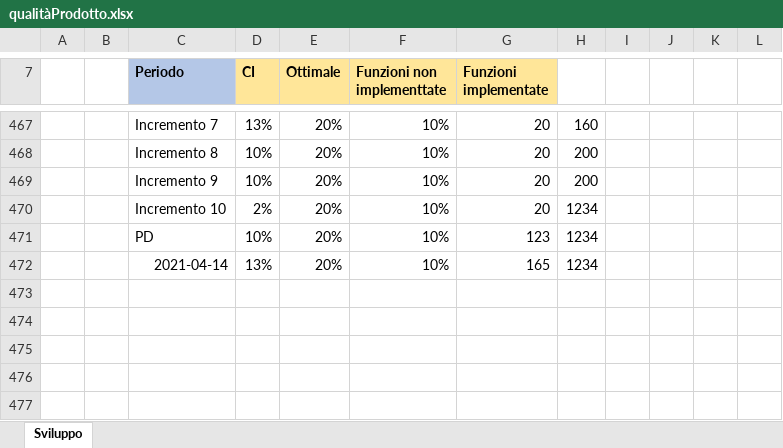
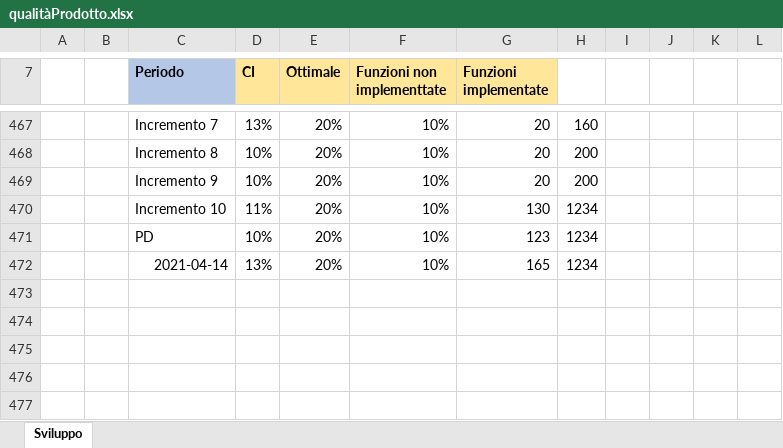
Before and after one commit to Omicron-Team/Documentazione, an Excel workbook: DocumentazioneEsterna/PianoDiQualifica/res/ResocontoAttivitaDiVerifica/res/metriche/grafici/qualitàProdotto/qualitàProdotto.xlsx, sheet Sviluppo, drawn as a sheet; only a part is shown, gaps mark what is left out; values as stored, in another font and other column widths than the file's, no borders; charts and pictures not drawn; the diff covers the shown part only; the diff names each change by its address in the sheet, - before the commit and + after, or states it on an @@ line.

Commit message:
Fine grafici

```diff
--- a/DocumentazioneEsterna/PianoDiQualifica/res/ResocontoAttivitaDiVerifica/res/metriche/grafici/qualitàProdotto/qualitàProdotto.xlsx (sheet Sviluppo)
+++ b/DocumentazioneEsterna/PianoDiQualifica/res/ResocontoAttivitaDiVerifica/res/metriche/grafici/qualitàProdotto/qualitàProdotto.xlsx (sheet Sviluppo)
-D470 (CI): 2%
+D470 (CI): 11%
-G470 (Funzioni implementate): 20
+G470 (Funzioni implementate): 130
```
Also changed, not shown: 1 added row, 1 removed row and 16 edited cells elsewhere in this sheet, formulas that keep their value, charts or pictures, DocumentazioneEsterna/PianoDiQualifica/res/ResocontoAttivitaDiVerifica/res/metriche/grafici/qualitàProcesso/graficiProcessiOrganizzativi.xlsx, DocumentazioneEsterna/PianoDiQualifica/res/ResocontoAttivitaDiVerifica/res/metriche/grafici/qualitàProcesso/graficiProcessiPrimari.xlsx, 19 other files.
